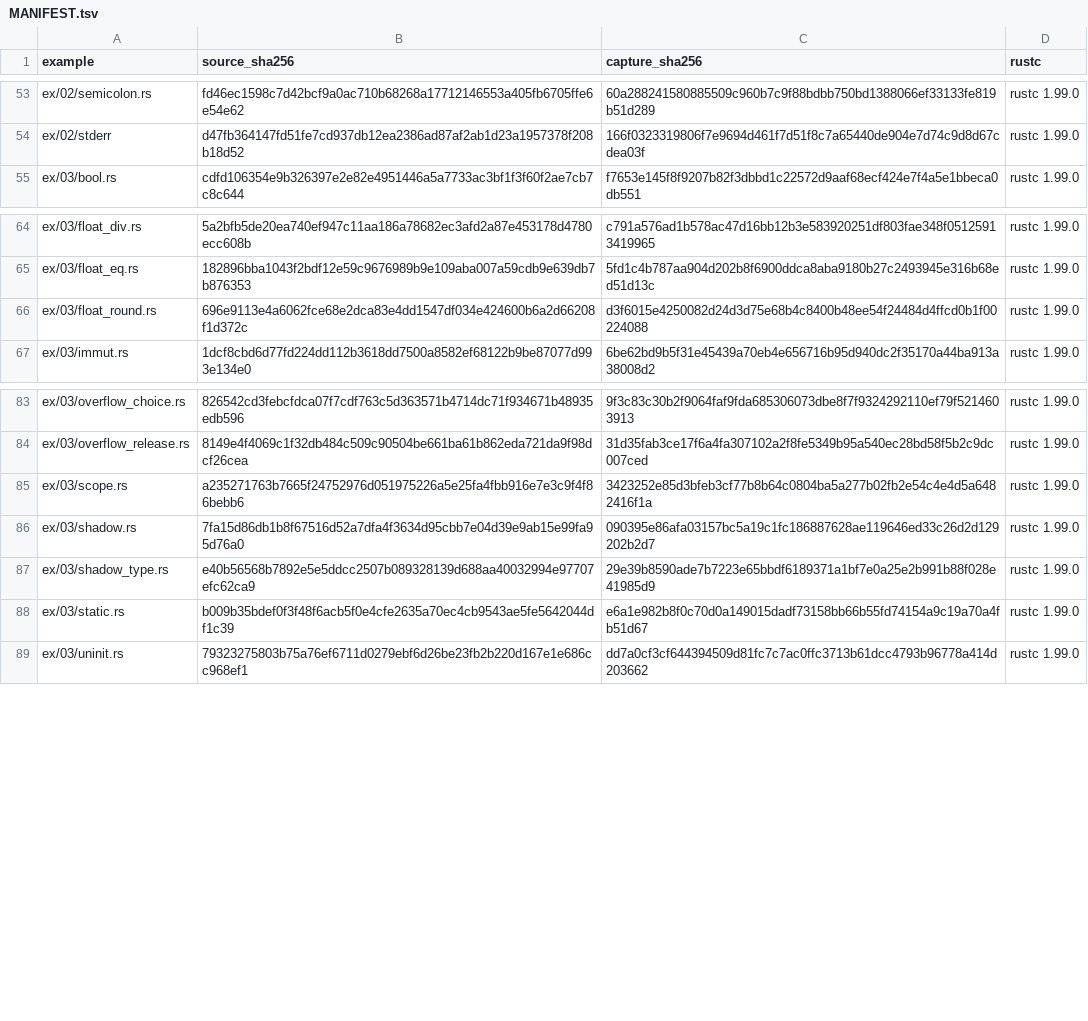
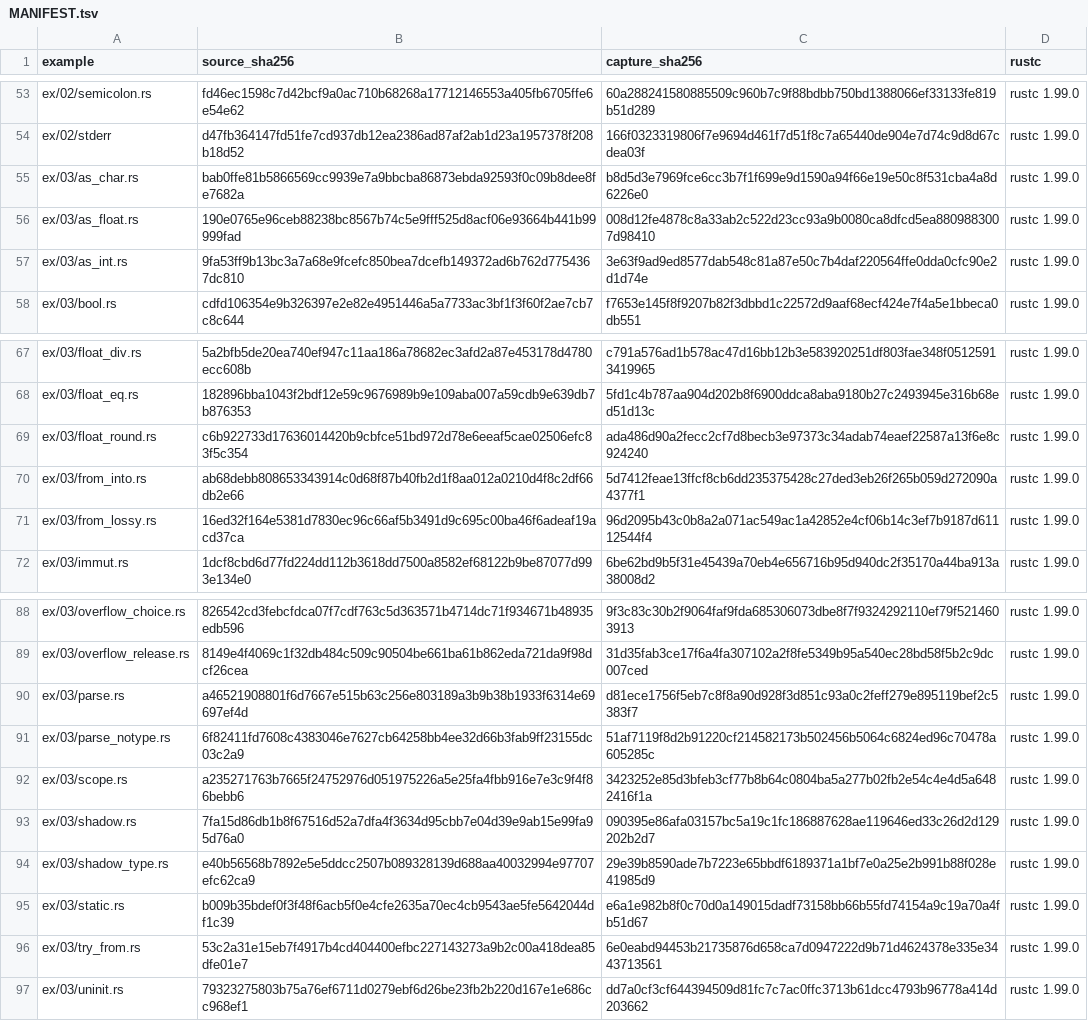
Before and after one commit to chobocho/treasure_house, a TSV file: rust/out/MANIFEST.tsv, drawn as a sheet; only a part is shown, gaps mark what is left out; the diff covers the shown part only.

```diff
--- a/rust/out/MANIFEST.tsv
+++ b/rust/out/MANIFEST.tsv
@@ -54,2 +54,5 @@ ex/02/semicolon.rs	fd46ec1598c7d42bcf9a0ac710b68268a17712146553a405fb6705ffe6e54
 ex/02/stderr	d47fb364147fd51fe7cd937db12ea2386ad87af2ab1d23a1957378f208b18d52	166f0323319806f7e9694d461f7d51f8c7a65440de904e7d74c9d8d67cdea03f	rustc 1.99.0
+ex/03/as_char.rs	bab0ffe81b5866569cc9939e7a9bbcba86873ebda92593f0c09b8dee8fe7682a	b8d5d3e7969fce6cc3b7f1f699e9d1590a94f66e19e50c8f531cba4a8d6226e0	rustc 1.99.0
+ex/03/as_float.rs	190e0765e96ceb88238bc8567b74c5e9fff525d8acf06e93664b441b99999fad	008d12fe4878c8a33ab2c522d23cc93a9b0080ca8dfcd5ea8809883007d98410	rustc 1.99.0
+ex/03/as_int.rs	9fa53ff9b13bc3a7a68e9fcefc850bea7dcefb149372ad6b762d7754367dc810	3e63f9ad9ed8577dab548c81a87e50c7b4daf220564ffe0dda0cfc90e2d1d74e	rustc 1.99.0
 ex/03/bool.rs	cdfd106354e9b326397e2e82e4951446a5a7733ac3bf1f3f60f2ae7cb7c8c644	f7653e145f8f9207b82f3dbbd1c22572d9aaf68ecf424e7f4a5e1bbeca0db551	rustc 1.99.0
@@ -65,3 +68,5 @@ ex/03/float_div.rs	5a2bfb5de20ea740ef947c11aa186a78682ec3afd2a87e453178d4780ecc6
 ex/03/float_eq.rs	182896bba1043f2bdf12e59c9676989b9e109aba007a59cdb9e639db7b876353	5fd1c4b787aa904d202b8f6900ddca8aba9180b27c2493945e316b68ed51d13c	rustc 1.99.0
-ex/03/float_round.rs	696e9113e4a6062fce68e2dca83e4dd1547df034e424600b6a2d66208f1d372c	d3f6015e4250082d24d3d75e68b4c8400b48ee54f24484d4ffcd0b1f00224088	rustc 1.99.0
+ex/03/float_round.rs	c6b922733d17636014420b9cbfce51bd972d78e6eeaf5cae02506efc83f5c354	ada486d90a2fecc2cf7d8becb3e97373c34adab74eaef22587a13f6e8c924240	rustc 1.99.0
+ex/03/from_into.rs	ab68debb808653343914c0d68f87b40fb2d1f8aa012a0210d4f8c2df66db2e66	5d7412feae13ffcf8cb6dd235375428c27ded3eb26f265b059d272090a4377f1	rustc 1.99.0
+ex/03/from_lossy.rs	16ed32f164e5381d7830ec96c66af5b3491d9c695c00ba46f6adeaf19acd37ca	96d2095b43c0b8a2a071ac549ac1a42852e4cf06b14c3ef7b9187d61112544f4	rustc 1.99.0
 ex/03/immut.rs	1dcf8cbd6d77fd224dd112b3618dd7500a8582ef68122b9be87077d993e134e0	6be62bd9b5f31e45439a70eb4e656716b95d940dc2f35170a44ba913a38008d2	rustc 1.99.0
@@ -84,2 +89,4 @@ ex/03/overflow_choice.rs	826542cd3febcfdca07f7cdf763c5d363571b4714dc71f934671b48
 ex/03/overflow_release.rs	8149e4f4069c1f32db484c509c90504be661ba61b862eda721da9f98dcf26cea	31d35fab3ce17f6a4fa307102a2f8fe5349b95a540ec28bd58f5b2c9dc007ced	rustc 1.99.0
+ex/03/parse.rs	a46521908801f6d7667e515b63c256e803189a3b9b38b1933f6314e69697ef4d	d81ece1756f5eb7c8f8a90d928f3d851c93a0c2feff279e895119bef2c5383f7	rustc 1.99.0
+ex/03/parse_notype.rs	6f82411fd7608c4383046e7627cb64258bb4ee32d66b3fab9ff23155dc03c2a9	51af7119f8d2b91220cf214582173b502456b5064c6824ed96c70478a605285c	rustc 1.99.0
 ex/03/scope.rs	a235271763b7665f24752976d051975226a5e25fa4fbb916e7e3c9f4f86bebb6	3423252e85d3bfeb3cf77b8b64c0804ba5a277b02fb2e54c4e4d5a6482416f1a	rustc 1.99.0
@@ -88,2 +95,3 @@ ex/03/shadow_type.rs	e40b56568b7892e5e5ddcc2507b089328139d688aa40032994e97707efc
 ex/03/static.rs	b009b35bdef0f3f48f6acb5f0e4cfe2635a70ec4cb9543ae5fe5642044df1c39	e6a1e982b8f0c70d0a149015dadf73158bb66b55fd74154a9c19a70a4fb51d67	rustc 1.99.0
+ex/03/try_from.rs	53c2a31e15eb7f4917b4cd404400efbc227143273a9b2c00a418dea85dfe01e7	6e0eabd94453b21735876d658ca7d0947222d9b71d4624378e335e3443713561	rustc 1.99.0
 ex/03/uninit.rs	79323275803b75a76ef6711d0279ebf6d26be23fb2b220d167e1e686cc968ef1	dd7a0cf3cf644394509d81fc7c7ac0ffc3713b61dcc4793b96778a414d203662	rustc 1.99.0
```
Also changed, not shown: 27 added rows elsewhere in this file, 55 other files.
